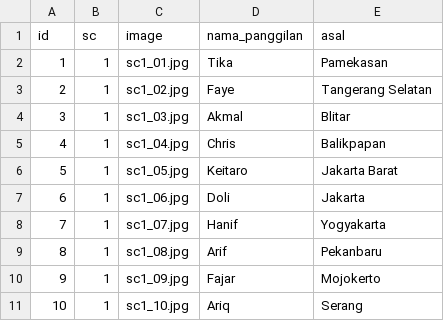
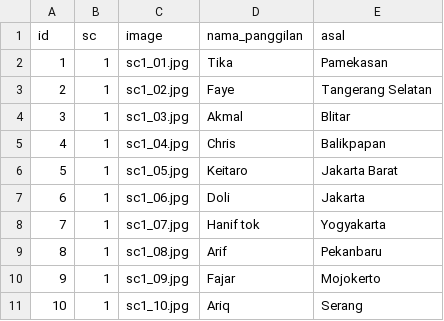
Before and after one commit to Chriskevn/angkatan-game, a CSV file: people.csv, drawn as a sheet; only a part is shown.

Commit message:
Update people.csv

```diff
--- a/people.csv
+++ b/people.csv
@@ -7,3 +7,3 @@ id;sc;image;nama_panggilan;asal
 6;1;sc1_06.jpg;Doli;Jakarta
-7;1;sc1_07.jpg;Hanif;Yogyakarta
+7;1;sc1_07.jpg;Hanif tok;Yogyakarta
 8;1;sc1_08.jpg;Arif;Pekanbaru
```
